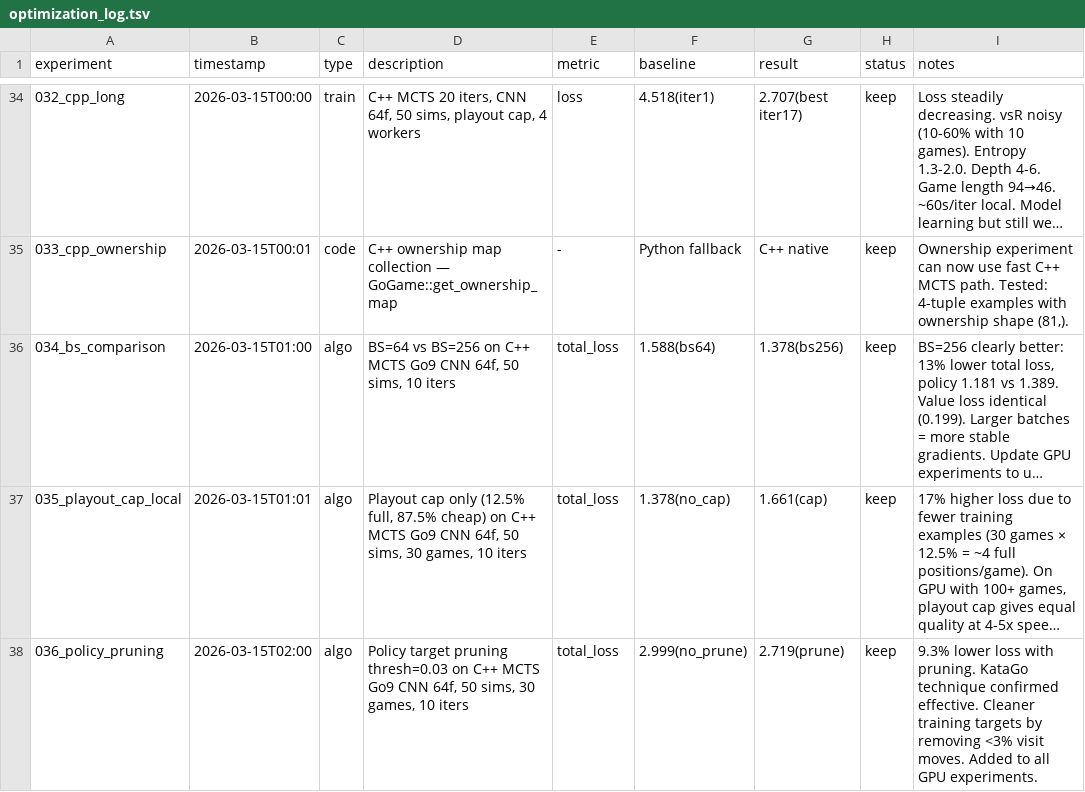
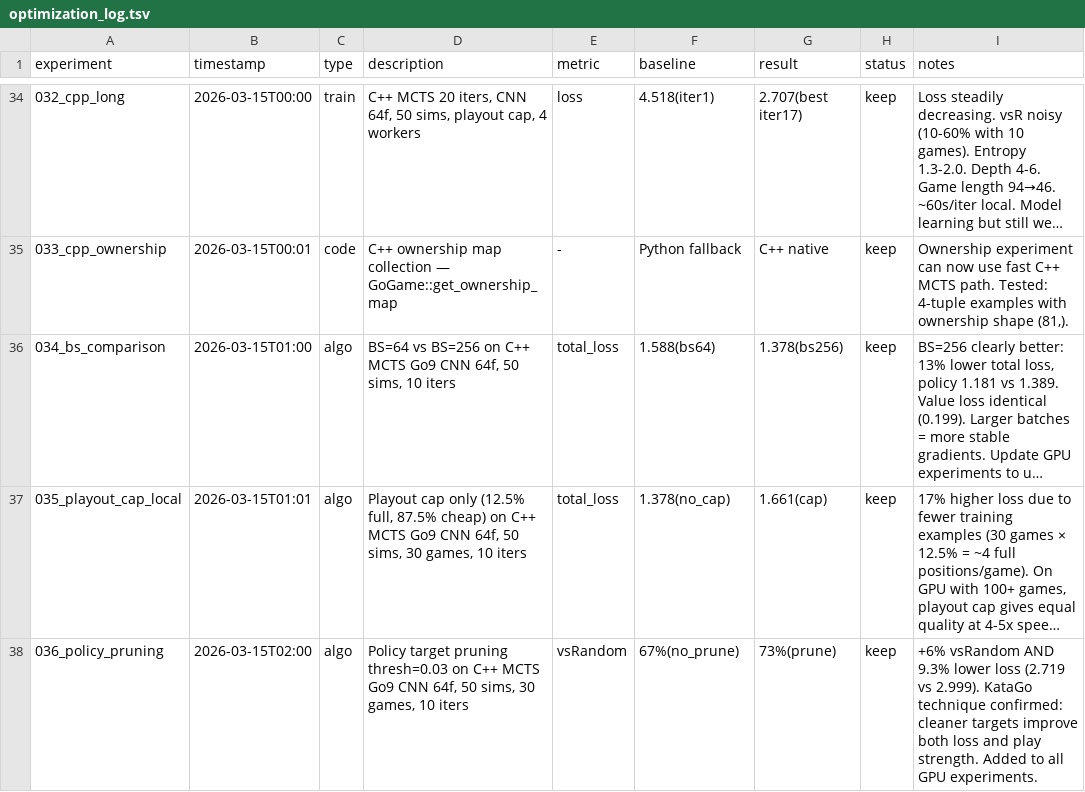
Before and after one commit to rrzhang139/alphago, a TSV file: experiments/optimization_log.tsv, drawn as a sheet; only a part is shown, gaps mark what is left out; long unchanged cells end in …; the diff names each change by its address in the sheet, - before the commit and + after, or states it on an @@ line.

```diff
--- a/experiments/optimization_log.tsv
+++ b/experiments/optimization_log.tsv
-E38 (metric): total_loss
+E38 (metric): vsRandom
-F38 (baseline): 2.999(no_prune)
+F38 (baseline): 67%(no_prune)
-G38 (result): 2.719(prune)
+G38 (result): 73%(prune)
-I38 (notes): 9.3% lower loss with pruning. KataGo technique confirmed effective. Cleaner training targets by removing <3% visit moves. Added to…
+I38 (notes): +6% vsRandom AND 9.3% lower loss (2.719 vs 2.999). KataGo technique confirmed: cleaner targets improve both loss and play strength. Added to…
```
